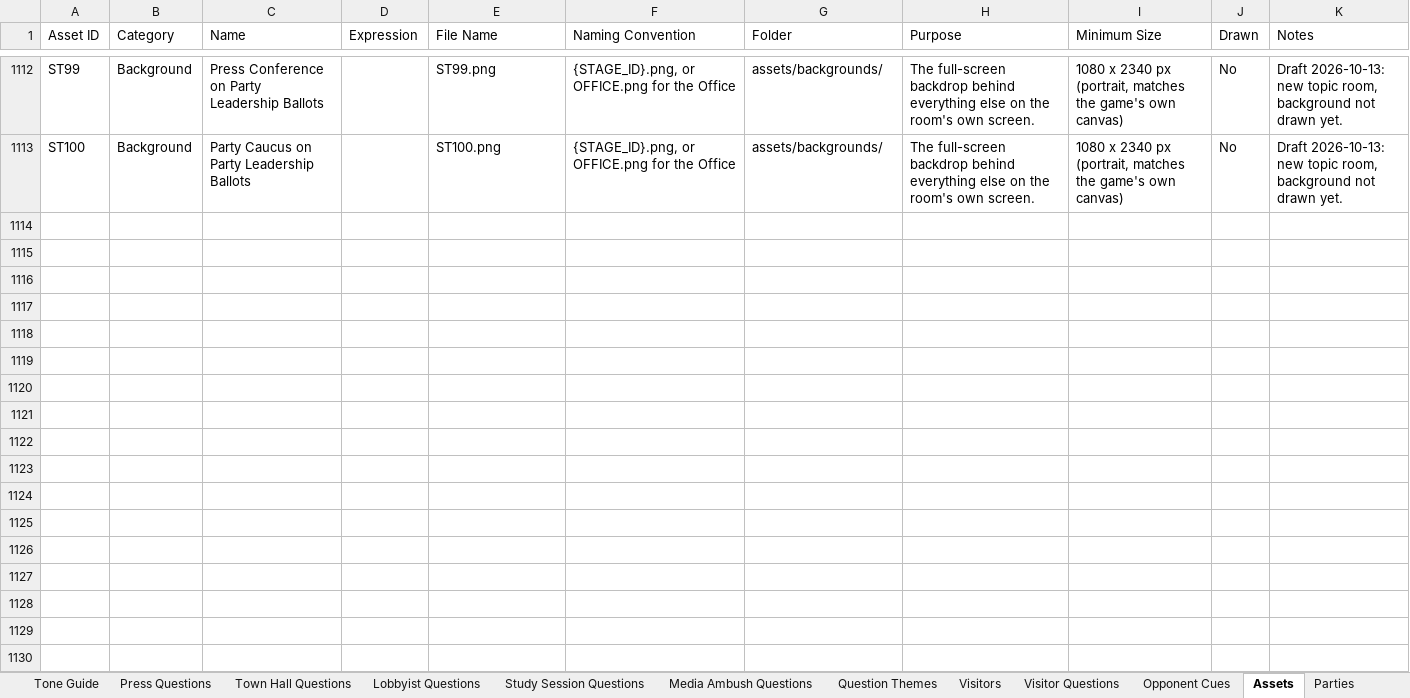
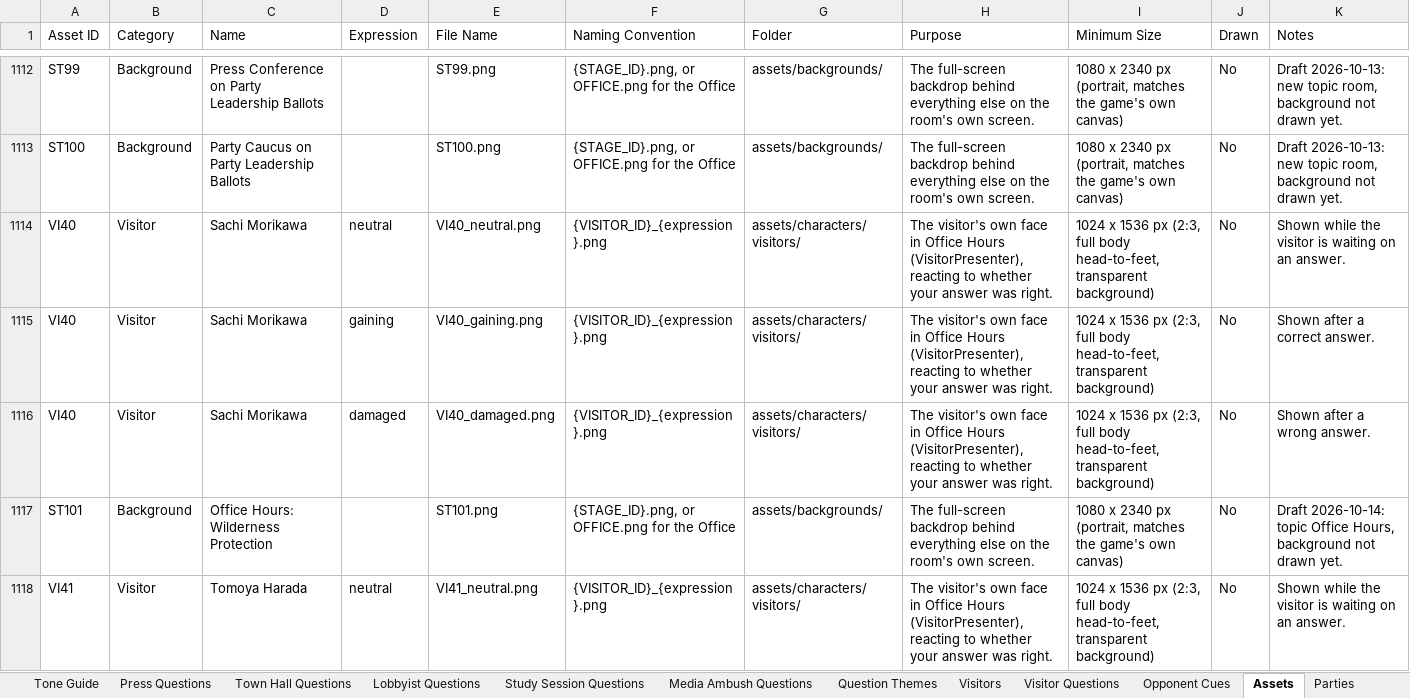
Before and after one commit to Lotusmonogatari/CoP-Deckbuilder, an Excel workbook: design/CoP_Starter_Card_Stage_Data.xlsx, sheet Assets, drawn as a sheet; only a part is shown, gaps mark what is left out; values as stored, in another font and other column widths than the file's, no borders; the diff covers the shown part only; the diff names each change by its address in the sheet, - before the commit and + after, or states it on an @@ line.

```diff
--- a/design/CoP_Starter_Card_Stage_Data.xlsx (sheet Assets)
+++ b/design/CoP_Starter_Card_Stage_Data.xlsx (sheet Assets)
+row 1114: VI40 | Visitor | Sachi Morikawa | neutral | VI40_neutral.png | {VISITOR_ID}_{expression}.png | assets/characters/visitors/ | The visitor's own face in Office Hours (VisitorPresenter), reacting to whether your answer was right. | 1024 x 1536 px (2:3, full body head-to-feet, transparent background) | No | Shown while the visitor is waiting on an answer.
+row 1115: VI40 | Visitor | Sachi Morikawa | gaining | VI40_gaining.png | {VISITOR_ID}_{expression}.png | assets/characters/visitors/ | The visitor's own face in Office Hours (VisitorPresenter), reacting to whether your answer was right. | 1024 x 1536 px (2:3, full body head-to-feet, transparent background) | No | Shown after a correct answer.
+row 1116: VI40 | Visitor | Sachi Morikawa | damaged | VI40_damaged.png | {VISITOR_ID}_{expression}.png | assets/characters/visitors/ | The visitor's own face in Office Hours (VisitorPresenter), reacting to whether your answer was right. | 1024 x 1536 px (2:3, full body head-to-feet, transparent background) | No | Shown after a wrong answer.
+row 1117: ST101 | Background | Office Hours: Wilderness Protection |  | ST101.png | {STAGE_ID}.png, or OFFICE.png for the Office | assets/backgrounds/ | The full-screen backdrop behind everything else on the room's own screen. | 1080 x 2340 px (portrait, matches the game's own canvas) | No | Draft 2026-10-14: topic Office Hours, background not drawn yet.
+row 1118: VI41 | Visitor | Tomoya Harada | neutral | VI41_neutral.png | {VISITOR_ID}_{expression}.png | assets/characters/visitors/ | The visitor's own face in Office Hours (VisitorPresenter), reacting to whether your answer was right. | 1024 x 1536 px (2:3, full body head-to-feet, transparent background) | No | Shown while the visitor is waiting on an answer.
```
Also changed, not shown: 75 added rows elsewhere in this sheet, sheet Opponent Cues, sheet Stages, sheet Level Intro Cues, sheet Visitor Questions, sheet Visitors, sheet Affinity, 3 more sheets, 23 other files.
